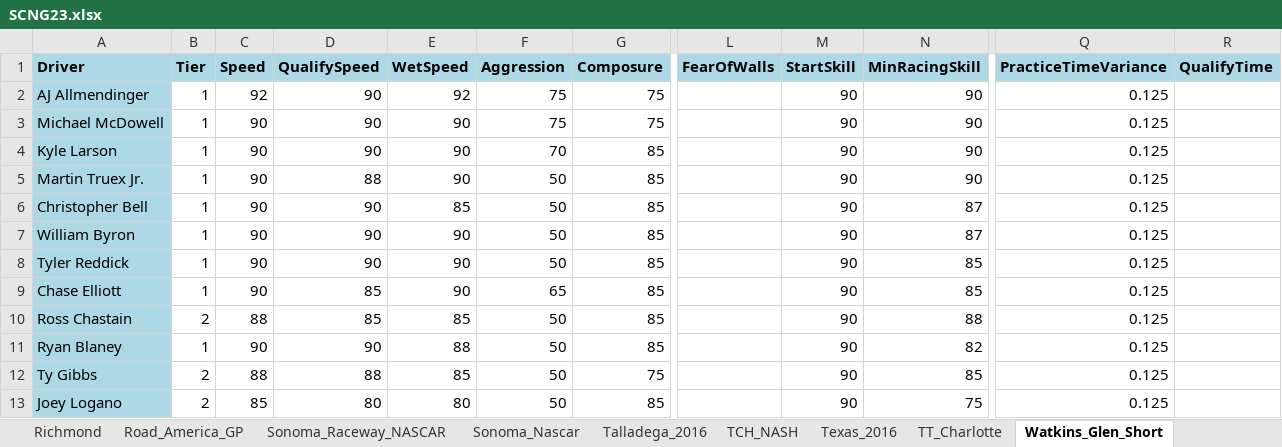
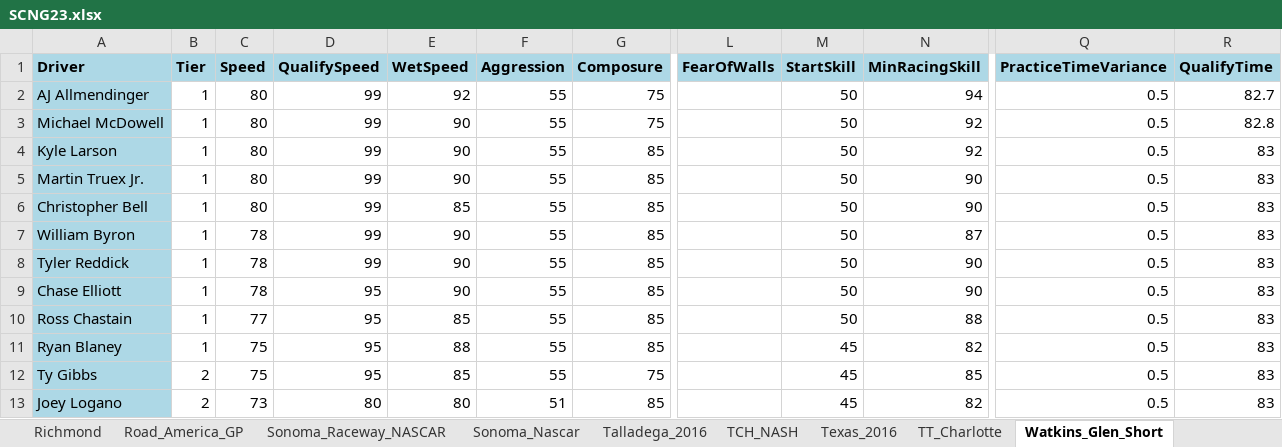
Before and after one commit to dosequis56/rfactorvehicles, an Excel workbook: SCNG2023/SCNG23.xlsx, sheet Watkins_Glen_Short, drawn as a sheet; only a part is shown, gaps mark what is left out; values as stored, in another font and other column widths than the file's, no borders; the diff covers the shown part only; the diff names each change by its address in the sheet, - before the commit and + after, or states it on an @@ line.

```diff
--- a/SCNG2023/SCNG23.xlsx (sheet Watkins_Glen_Short)
+++ b/SCNG2023/SCNG23.xlsx (sheet Watkins_Glen_Short)
-C2 (Speed): 92
+C2 (Speed): 80
-D2:D4 (QualifySpeed): 90
+D2:D4 (QualifySpeed): 99
-F2:F3 (Aggression): 75
+F2:F3 (Aggression): 55
-M2:M10 (StartSkill): 90
+M2:M10 (StartSkill): 50
-N2 (MinRacingSkill): 90
+N2 (MinRacingSkill): 94
-Q2:Q13 (PracticeTimeVariance): 0.125
+Q2:Q13 (PracticeTimeVariance): 0.5
-R2 (QualifyTime): (empty)
+R2 (QualifyTime): 82.7
-C3:C6 (Speed): 90
+C3:C6 (Speed): 80
-N3:N4 (MinRacingSkill): 90
+N3:N4 (MinRacingSkill): 92
-R3 (QualifyTime): (empty)
+R3 (QualifyTime): 82.8
-F4 (Aggression): 70
+F4 (Aggression): 55
-R4:R13 (QualifyTime): (empty)
+R4:R13 (QualifyTime): 83
-D5 (QualifySpeed): 88
+D5 (QualifySpeed): 99
-F5:F8 (Aggression): 50
+F5:F8 (Aggression): 55
-D6:D8 (QualifySpeed): 90
+D6:D8 (QualifySpeed): 99
-N6 (MinRacingSkill): 87
+N6 (MinRacingSkill): 90
-C7:C9 (Speed): 90
+C7:C9 (Speed): 78
-N8:N9 (MinRacingSkill): 85
+N8:N9 (MinRacingSkill): 90
-D9:D10 (QualifySpeed): 85
+D9:D10 (QualifySpeed): 95
-F9 (Aggression): 65
+F9 (Aggression): 55
-B10 (Tier): 2
+B10 (Tier): 1
-C10 (Speed): 88
+C10 (Speed): 77
-F10:F12 (Aggression): 50
+F10:F12 (Aggression): 55
-C11 (Speed): 90
+C11 (Speed): 75
-D11 (QualifySpeed): 90
+D11 (QualifySpeed): 95
-M11:M13 (StartSkill): 90
+M11:M13 (StartSkill): 45
-C12 (Speed): 88
+C12 (Speed): 75
-D12 (QualifySpeed): 88
+D12 (QualifySpeed): 95
-C13 (Speed): 85
+C13 (Speed): 73
-F13 (Aggression): 50
+F13 (Aggression): 51
-N13 (MinRacingSkill): 75
+N13 (MinRacingSkill): 82
```
Also changed, not shown: 175 edited cells elsewhere in this sheet, sheet Road_America_GP, sheet Charlotte_Roval_2024, sheet Sonoma_Raceway_NASCAR, sheet Sonoma_Nascar, sheet Watkins_Glen_Short_NC, sheet Charlotte_600, 1 more sheet, other sheet tabs, 3 other files.
